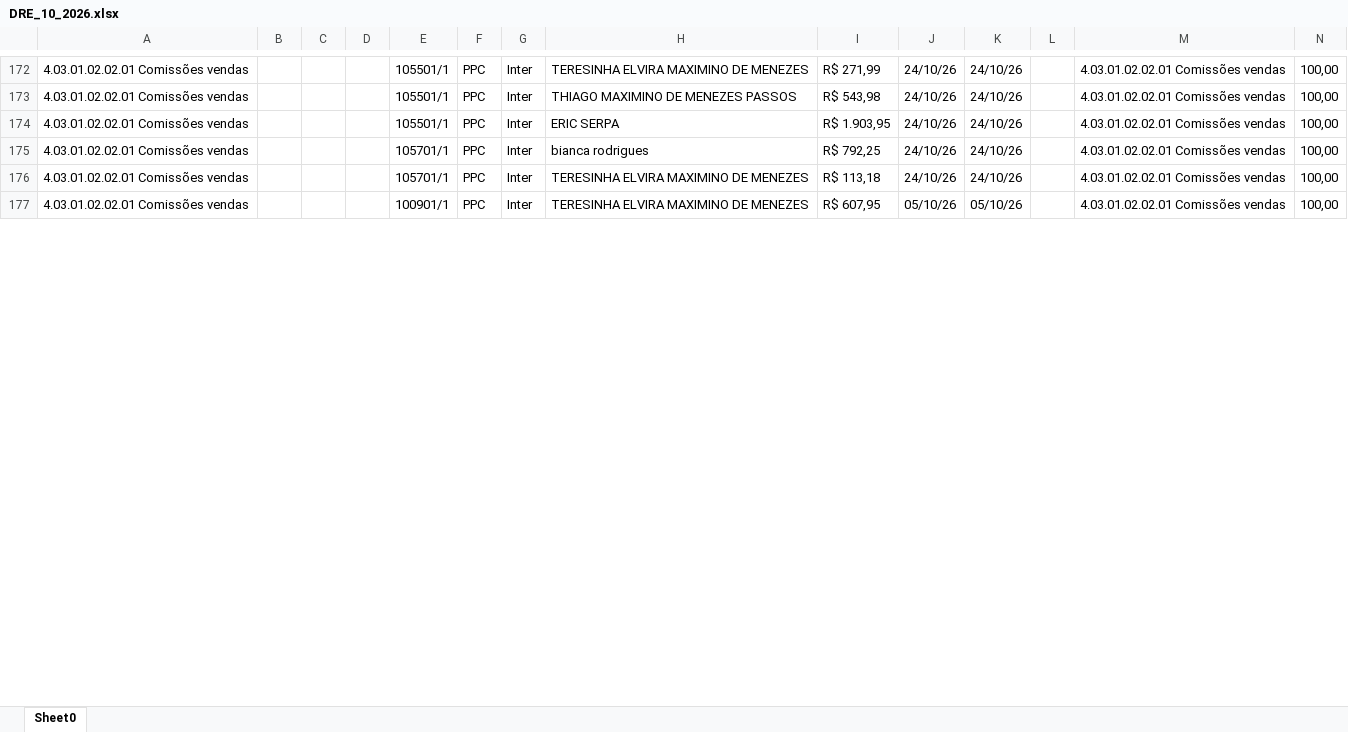
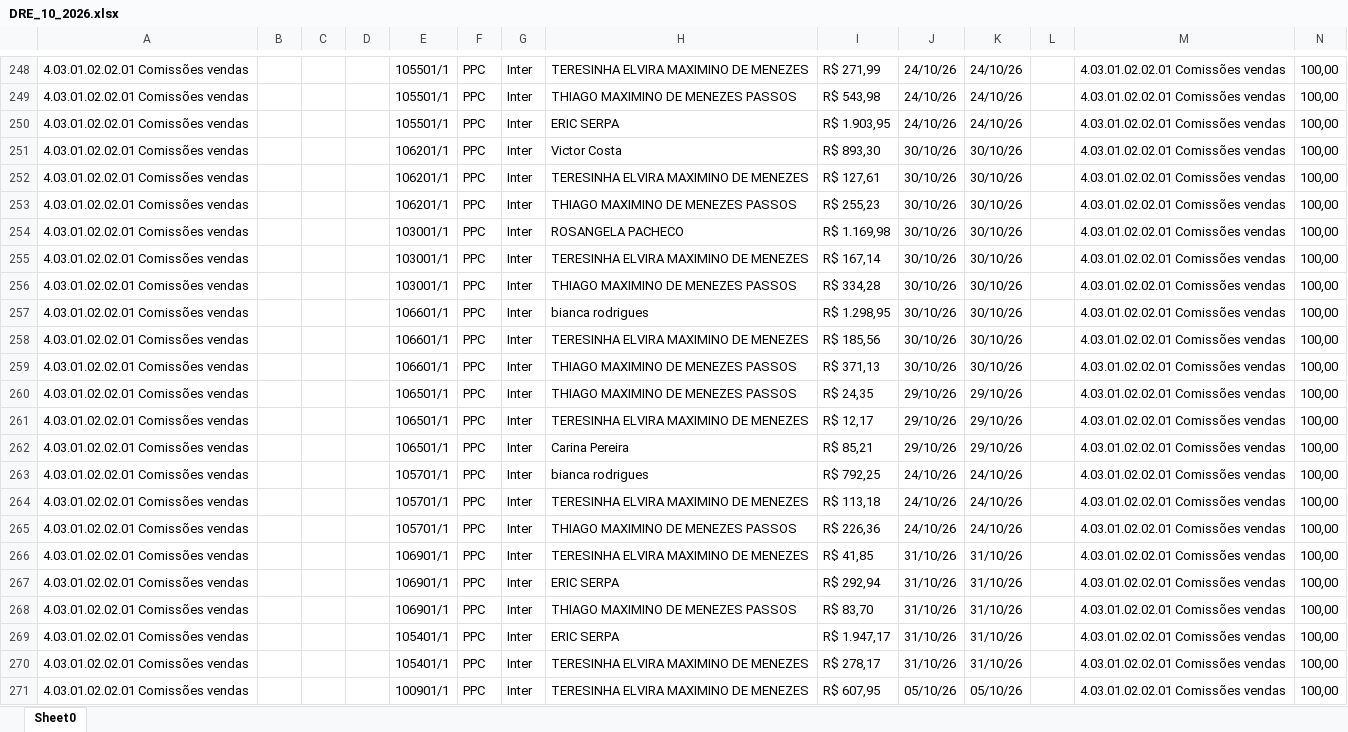
Before and after one commit to Basilio40/arquivos_ita, an Excel workbook: xlsx/dre/DRE_10_2026.xlsx, sheet Sheet0, drawn as a sheet; only a part is shown, gaps mark what is left out; values as stored, in another font and other column widths than the file's, no borders; rows hold the shown columns only; the diff covers the shown part only; the diff names each change by its address in the sheet, - before the commit and + after, or states it on an @@ line.

```diff
--- a/xlsx/dre/DRE_10_2026.xlsx (sheet Sheet0)
+++ b/xlsx/dre/DRE_10_2026.xlsx (sheet Sheet0)
+row 251: 4.03.01.02.02.01 Comissões vendas |  |  |  | 106201/1 | PPC | Inter | Victor Costa | R$ 893,30 | 30/10/26 | 30/10/26 |  | 4.03.01.02.02.01 Comissões vendas | 100,00
+row 252: 4.03.01.02.02.01 Comissões vendas |  |  |  | 106201/1 | PPC | Inter | TERESINHA ELVIRA MAXIMINO DE MENEZES | R$ 127,61 | 30/10/26 | 30/10/26 |  | 4.03.01.02.02.01 Comissões vendas | 100,00
+row 253: 4.03.01.02.02.01 Comissões vendas |  |  |  | 106201/1 | PPC | Inter | THIAGO MAXIMINO DE MENEZES PASSOS | R$ 255,23 | 30/10/26 | 30/10/26 |  | 4.03.01.02.02.01 Comissões vendas | 100,00
+row 254: 4.03.01.02.02.01 Comissões vendas |  |  |  | 103001/1 | PPC | Inter | ROSANGELA PACHECO | R$ 1.169,98 | 30/10/26 | 30/10/26 |  | 4.03.01.02.02.01 Comissões vendas | 100,00
+row 255: 4.03.01.02.02.01 Comissões vendas |  |  |  | 103001/1 | PPC | Inter | TERESINHA ELVIRA MAXIMINO DE MENEZES | R$ 167,14 | 30/10/26 | 30/10/26 |  | 4.03.01.02.02.01 Comissões vendas | 100,00
+row 256: 4.03.01.02.02.01 Comissões vendas |  |  |  | 103001/1 | PPC | Inter | THIAGO MAXIMINO DE MENEZES PASSOS | R$ 334,28 | 30/10/26 | 30/10/26 |  | 4.03.01.02.02.01 Comissões vendas | 100,00
+row 257: 4.03.01.02.02.01 Comissões vendas |  |  |  | 106601/1 | PPC | Inter | bianca rodrigues | R$ 1.298,95 | 30/10/26 | 30/10/26 |  | 4.03.01.02.02.01 Comissões vendas | 100,00
+row 258: 4.03.01.02.02.01 Comissões vendas |  |  |  | 106601/1 | PPC | Inter | TERESINHA ELVIRA MAXIMINO DE MENEZES | R$ 185,56 | 30/10/26 | 30/10/26 |  | 4.03.01.02.02.01 Comissões vendas | 100,00
+row 259: 4.03.01.02.02.01 Comissões vendas |  |  |  | 106601/1 | PPC | Inter | THIAGO MAXIMINO DE MENEZES PASSOS | R$ 371,13 | 30/10/26 | 30/10/26 |  | 4.03.01.02.02.01 Comissões vendas | 100,00
+row 260: 4.03.01.02.02.01 Comissões vendas |  |  |  | 106501/1 | PPC | Inter | THIAGO MAXIMINO DE MENEZES PASSOS | R$ 24,35 | 29/10/26 | 29/10/26 |  | 4.03.01.02.02.01 Comissões vendas | 100,00
+row 261: 4.03.01.02.02.01 Comissões vendas |  |  |  | 106501/1 | PPC | Inter | TERESINHA ELVIRA MAXIMINO DE MENEZES | R$ 12,17 | 29/10/26 | 29/10/26 |  | 4.03.01.02.02.01 Comissões vendas | 100,00
+row 262: 4.03.01.02.02.01 Comissões vendas |  |  |  | 106501/1 | PPC | Inter | Carina Pereira | R$ 85,21 | 29/10/26 | 29/10/26 |  | 4.03.01.02.02.01 Comissões vendas | 100,00
+row 265: 4.03.01.02.02.01 Comissões vendas |  |  |  | 105701/1 | PPC | Inter | THIAGO MAXIMINO DE MENEZES PASSOS | R$ 226,36 | 24/10/26 | 24/10/26 |  | 4.03.01.02.02.01 Comissões vendas | 100,00
+row 266: 4.03.01.02.02.01 Comissões vendas |  |  |  | 106901/1 | PPC | Inter | TERESINHA ELVIRA MAXIMINO DE MENEZES | R$ 41,85 | 31/10/26 | 31/10/26 |  | 4.03.01.02.02.01 Comissões vendas | 100,00
+row 267: 4.03.01.02.02.01 Comissões vendas |  |  |  | 106901/1 | PPC | Inter | ERIC SERPA | R$ 292,94 | 31/10/26 | 31/10/26 |  | 4.03.01.02.02.01 Comissões vendas | 100,00
+row 268: 4.03.01.02.02.01 Comissões vendas |  |  |  | 106901/1 | PPC | Inter | THIAGO MAXIMINO DE MENEZES PASSOS | R$ 83,70 | 31/10/26 | 31/10/26 |  | 4.03.01.02.02.01 Comissões vendas | 100,00
+row 269: 4.03.01.02.02.01 Comissões vendas |  |  |  | 105401/1 | PPC | Inter | ERIC SERPA | R$ 1.947,17 | 31/10/26 | 31/10/26 |  | 4.03.01.02.02.01 Comissões vendas | 100,00
+row 270: 4.03.01.02.02.01 Comissões vendas |  |  |  | 105401/1 | PPC | Inter | TERESINHA ELVIRA MAXIMINO DE MENEZES | R$ 278,17 | 31/10/26 | 31/10/26 |  | 4.03.01.02.02.01 Comissões vendas | 100,00
```
Also changed, not shown: 107 added rows, 3 removed rows, 4 moved rows and 244 edited cells elsewhere in this sheet, xlsx/carteira_mensal/Out_2026.xlsx, xlsx/contratos/latest.xlsx, 24 other files.
